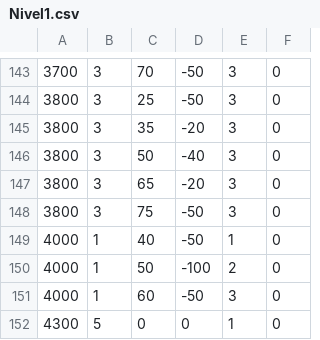
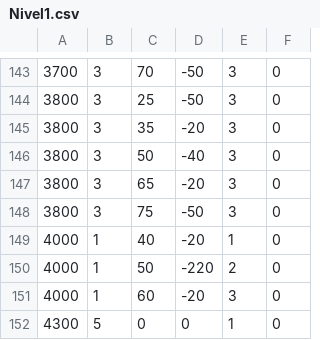
Before and after one commit to tomiiiiiiiii/pixjuegos, a CSV file: garnatron/niveles/Nivel1.csv, drawn as a sheet; only a part is shown, gaps mark what is left out.

```diff
--- a/garnatron/niveles/Nivel1.csv
+++ b/garnatron/niveles/Nivel1.csv
@@ -148,5 +148,5 @@
 3800,3,75,-50,3,0,
-4000,1,40,-50,1,0,
-4000,1,50,-100,2,0,
-4000,1,60,-50,3,0,
+4000,1,40,-20,1,0,
+4000,1,50,-220,2,0,
+4000,1,60,-20,3,0,
 4300,5,0,0,1,0,
```
Also changed, not shown: garnatron/niveles/Nivel2.csv, garnatron/niveles/Nivel4.csv, 3 other files.
